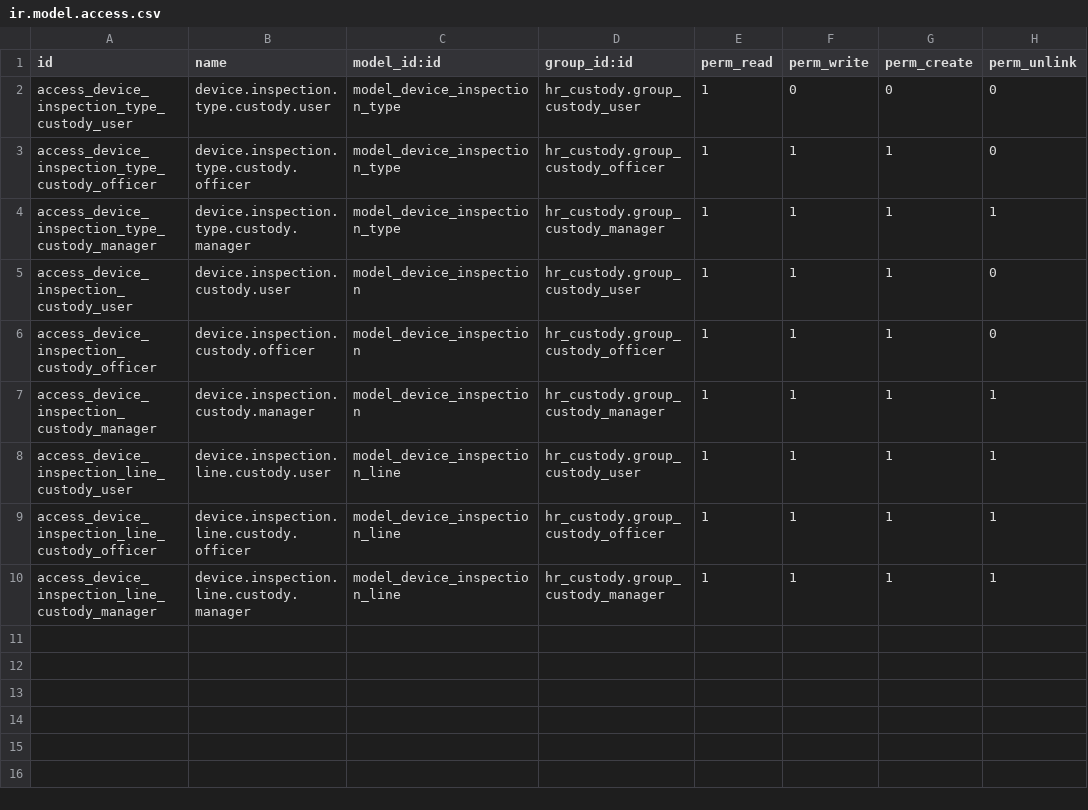
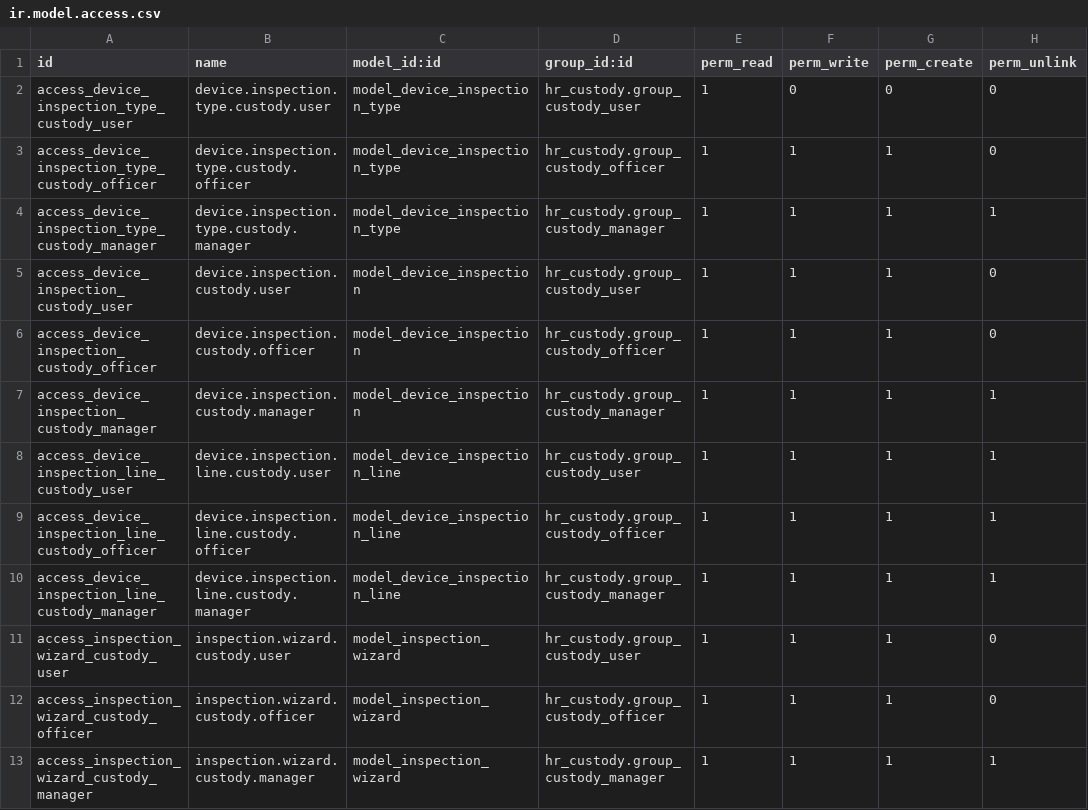
Before and after one commit to ryuedgy-th/hr_custody_inspection, a CSV file: security/ir.model.access.csv, drawn as a sheet.

Commit message:
Update security/ir.model.access.csv

```diff
--- a/security/ir.model.access.csv
+++ b/security/ir.model.access.csv
@@ -10 +10,4 @@ access_device_inspection_line_custody_officer,device.inspection.line.custody.off
 access_device_inspection_line_custody_manager,device.inspection.line.custody.manager,model_device_inspection_line,hr_custody.group_custody_manager,1,1,1,1
+access_inspection_wizard_custody_user,inspection.wizard.custody.user,model_inspection_wizard,hr_custody.group_custody_user,1,1,1,0
+access_inspection_wizard_custody_officer,inspection.wizard.custody.officer,model_inspection_wizard,hr_custody.group_custody_officer,1,1,1,0
+access_inspection_wizard_custody_manager,inspection.wizard.custody.manager,model_inspection_wizard,hr_custody.group_custody_manager,1,1,1,1
```
